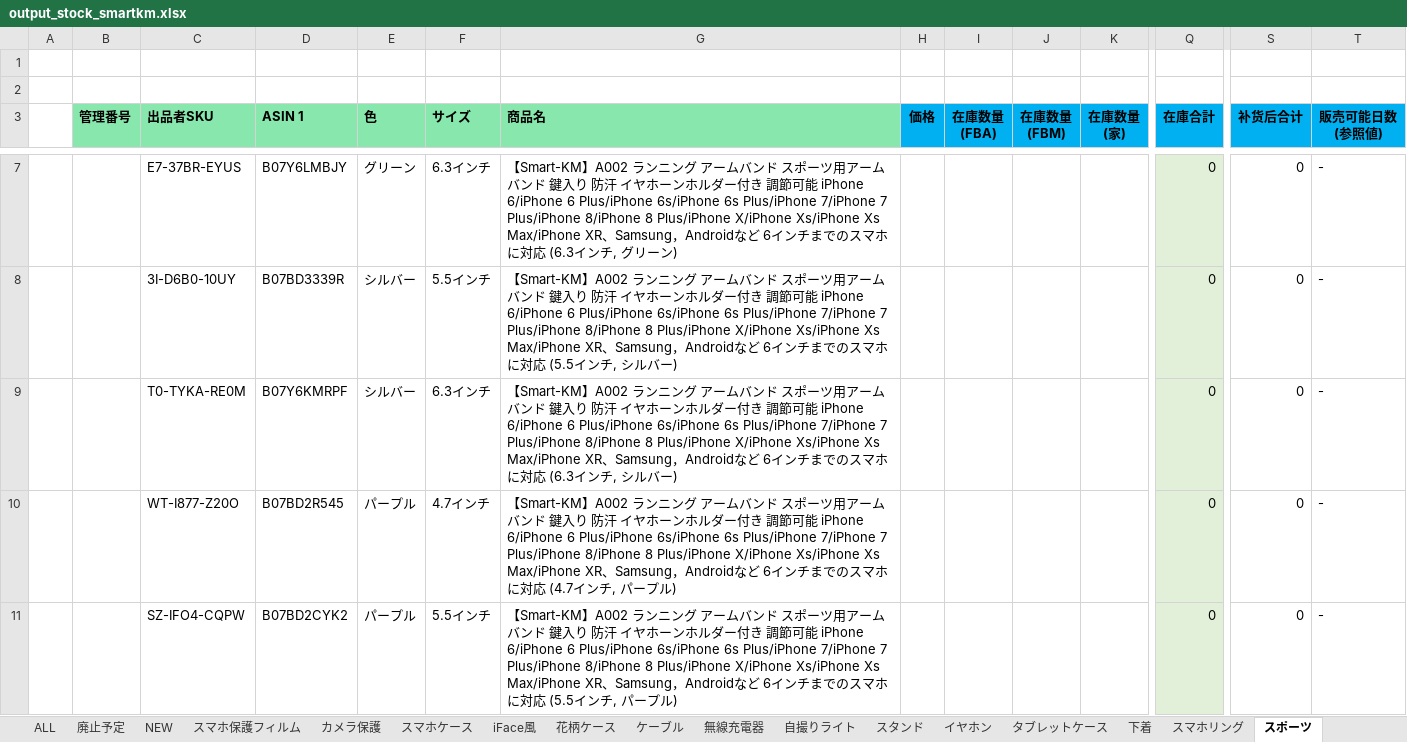
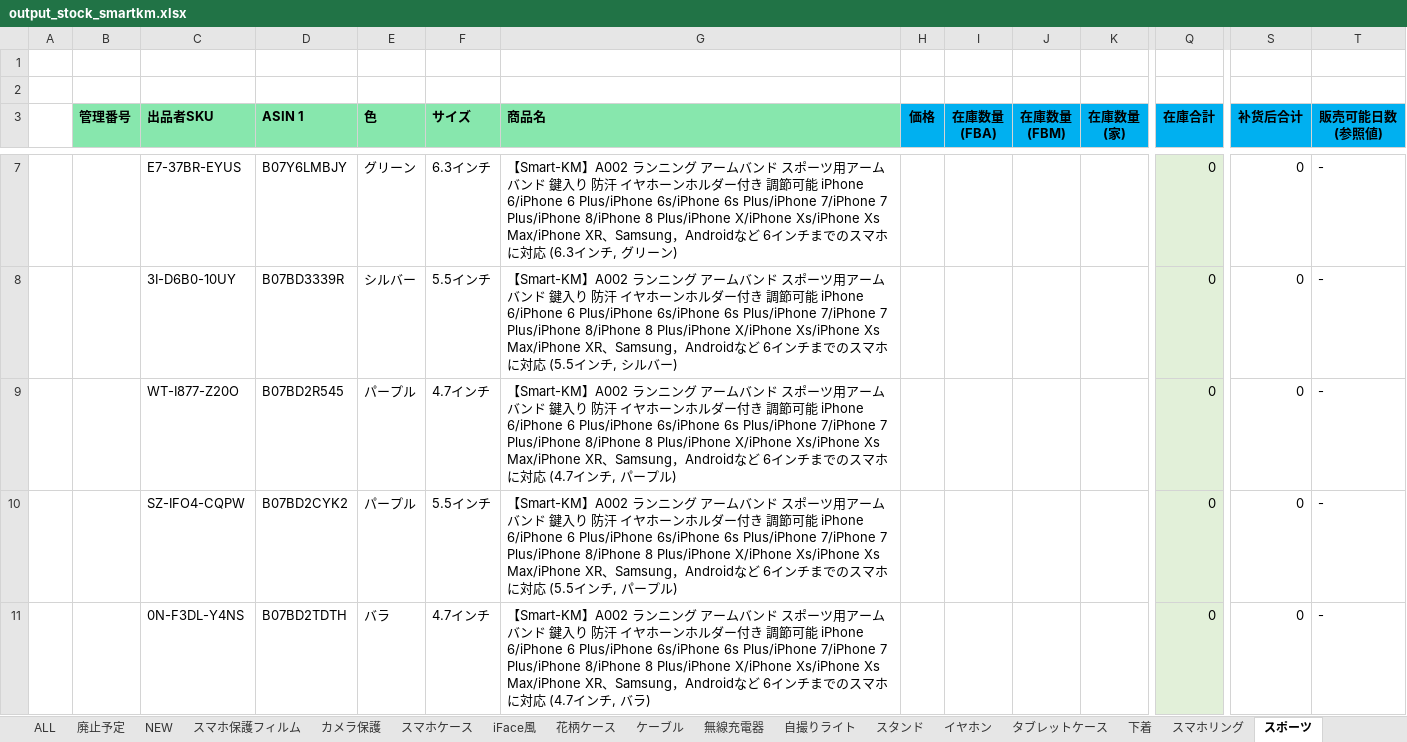
Before and after one commit to brussliu/smartinfo, an Excel workbook: WEB-INF/efw/storage/templates/output_stock_smartkm.xlsx, sheet スポーツ, drawn as a sheet; only a part is shown, gaps mark what is left out; the shorter side is filled out with more unchanged rows; values as stored, in another font and other column widths than the file's, no borders; conditional formats not drawn; rows hold the shown columns only; the diff covers the shown part only; the diff names each change by its address in the sheet, - before the commit and + after, or states it on an @@ line.

```diff
--- a/WEB-INF/efw/storage/templates/output_stock_smartkm.xlsx (sheet スポーツ)
+++ b/WEB-INF/efw/storage/templates/output_stock_smartkm.xlsx (sheet スポーツ)
-row 9:  | A002 | T0-TYKA-RE0M | B07Y6KMRPF | シルバー | 6.3インチ | 【Smart-KM】A002 ランニング アームバンド スポーツ用アームバンド 鍵入り 防汗 イヤホーンホルダー付き 調節可能 iPhone 6/iPhone 6 Plus/iPhone 6s/iPhone 6s Plus/iPhone 7/iPhone 7 Plus/iPhone 8/iPhone 8 Plus/iPhone X/iPhone Xs/iPhone Xs Max/iPhone XR、Samsung，Androidなど 6インチまでのスマホに対応 (6.3インチ, シルバー) |  |  |  |  | 0 | 0 | -
```
Also changed, not shown: 2 removed rows elsewhere in this sheet, sheet 花柄ケース, sheet 廃止予定, sheet スマホケース, sheet ケーブル, sheet iFace風, sheet カメラ保護, 1 more sheet, formulas that keep their value.
